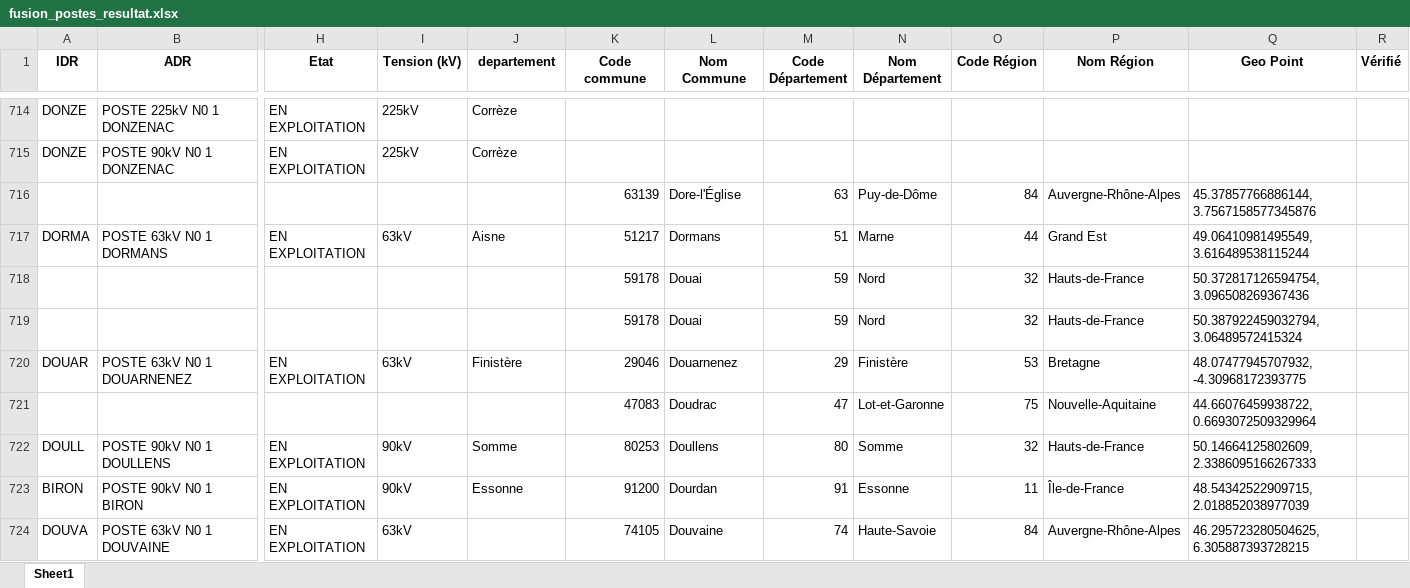
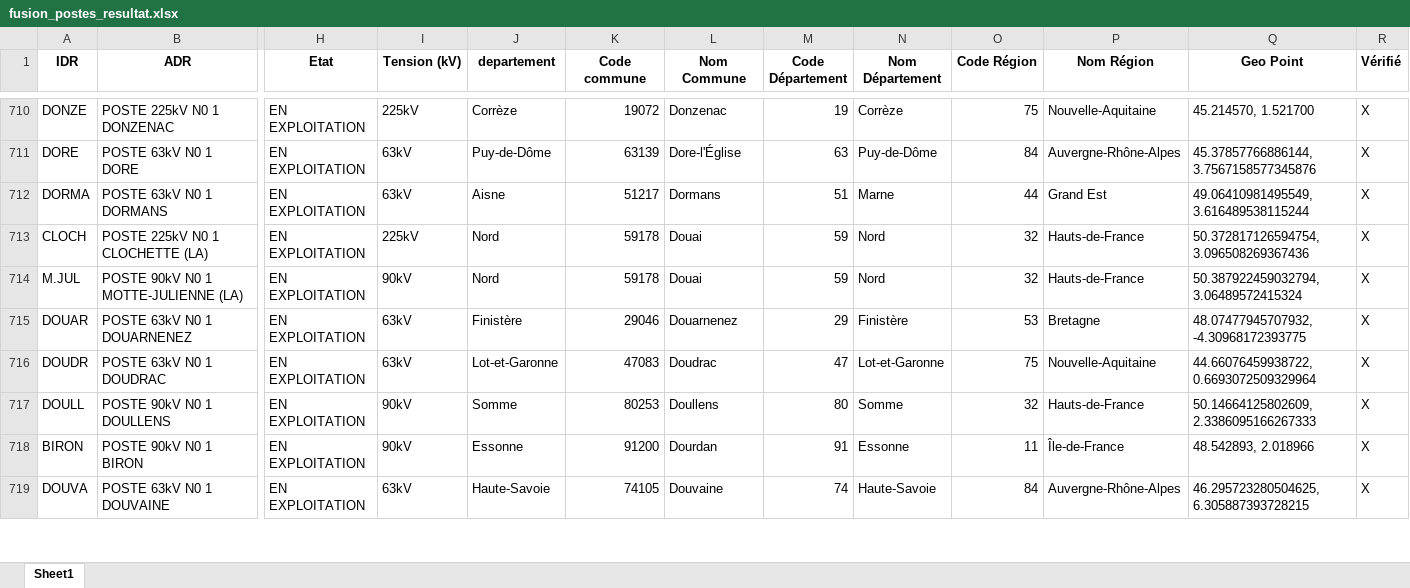
Before and after one commit to Zappairo/BURGER, an Excel workbook: fusion_postes_resultat.xlsx, sheet Sheet1, drawn as a sheet; only a part is shown, gaps mark what is left out; values as stored, in another font and other column widths than the file's, no borders; removed rows and columns are numbered as before the commit, all else as after; rows hold the shown columns only; the diff covers the shown part only; the diff names each change by its address in the sheet, - before the commit and + after, or states it on an @@ line.

```diff
--- a/fusion_postes_resultat.xlsx (sheet Sheet1)
+++ b/fusion_postes_resultat.xlsx (sheet Sheet1)
-K710 (Code commune): (empty)
+K710 (Code commune): 19072
-L710 (Nom Commune): (empty)
+L710 (Nom Commune): Donzenac
-M710 (Code Département): (empty)
+M710 (Code Département): 19
-N710 (Nom Département): (empty)
+N710 (Nom Département): Corrèze
-O710 (Code Région): (empty)
+O710 (Code Région): 75
-P710 (Nom Région): (empty)
+P710 (Nom Région): Nouvelle-Aquitaine
-Q710 (Geo Point): (empty)
+Q710 (Geo Point): 45.214570, 1.521700
-R710 (Vérifié): (empty)
+R710 (Vérifié): X
-row 715: DONZE | POSTE 90kV N0 1 DONZENAC | EN EXPLOITATION | 225kV | Corrèze
-row 716:  |  |  |  |  | 63139 | Dore-l'Église | 63 | Puy-de-Dôme | 84 | Auvergne-Rhône-Alpes | 45.37857766886144, 3.7567158577345876
+row 711: DORE | POSTE 63kV N0 1 DORE | EN EXPLOITATION | 63kV | Puy-de-Dôme | 63139 | Dore-l'Église | 63 | Puy-de-Dôme | 84 | Auvergne-Rhône-Alpes | 45.37857766886144, 3.7567158577345876 | X
-R712 (Vérifié): (empty)
+R712 (Vérifié): X
-row 718:  |  |  |  |  | 59178 | Douai | 59 | Nord | 32 | Hauts-de-France | 50.372817126594754, 3.096508269367436
-row 719:  |  |  |  |  | 59178 | Douai | 59 | Nord | 32 | Hauts-de-France | 50.387922459032794, 3.06489572415324
+row 713: CLOCH | POSTE 225kV N0 1 CLOCHETTE (LA) | EN EXPLOITATION | 225kV | Nord | 59178 | Douai | 59 | Nord | 32 | Hauts-de-France | 50.372817126594754, 3.096508269367436 | X
+row 714: M.JUL | POSTE 90kV N0 1 MOTTE-JULIENNE (LA) | EN EXPLOITATION | 90kV | Nord | 59178 | Douai | 59 | Nord | 32 | Hauts-de-France | 50.387922459032794, 3.06489572415324 | X
-R715 (Vérifié): (empty)
+R715 (Vérifié): X
-row 721:  |  |  |  |  | 47083 | Doudrac | 47 | Lot-et-Garonne | 75 | Nouvelle-Aquitaine | 44.66076459938722, 0.6693072509329964
+row 716: DOUDR | POSTE 63kV N0 1 DOUDRAC | EN EXPLOITATION | 63kV | Lot-et-Garonne | 47083 | Doudrac | 47 | Lot-et-Garonne | 75 | Nouvelle-Aquitaine | 44.66076459938722, 0.6693072509329964 | X
-R717:R719 (Vérifié): (empty)
+R717:R719 (Vérifié): X
-Q718 (Geo Point): 48.54342522909715, 2.018852038977039
+Q718 (Geo Point): 48.542893, 2.018966
-J719 (departement): (empty)
+J719 (departement): Haute-Savoie
```
Also changed, not shown: 7 added rows, 28 removed rows and 154 edited cells elsewhere in this sheet, 2 other files.
